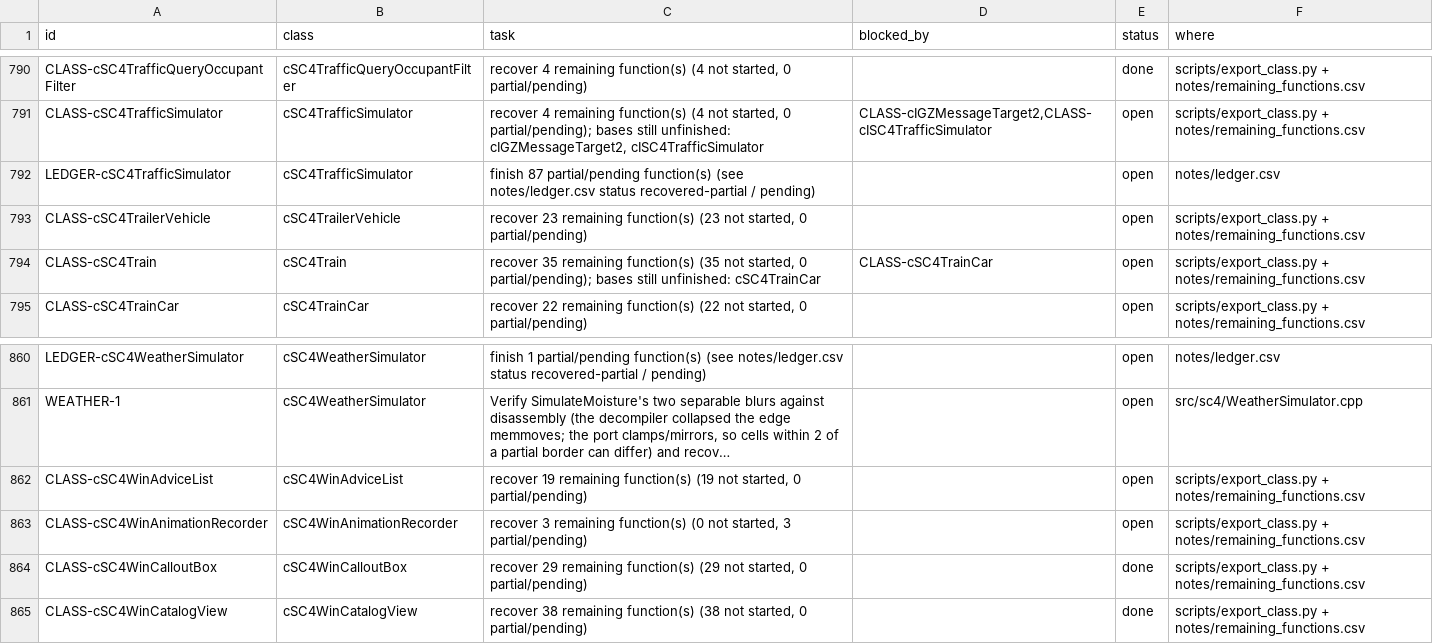
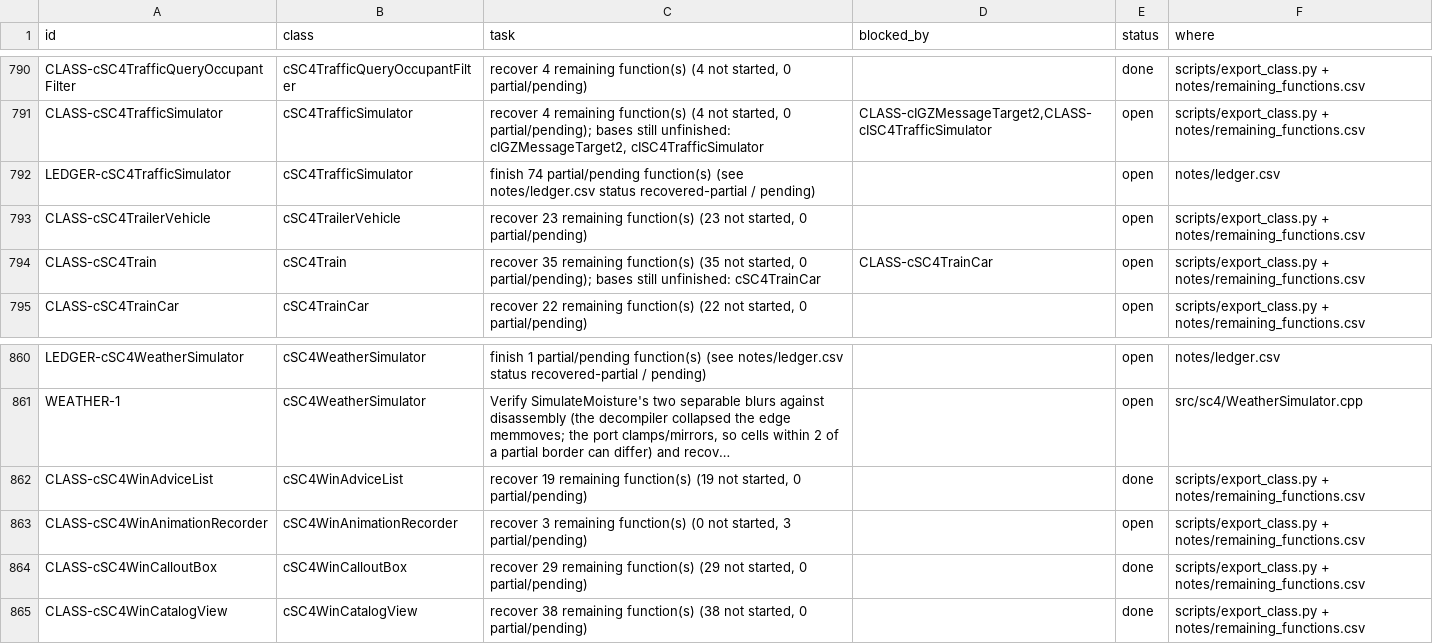
Before and after one commit to CadenKalez/DeSCAi4, a CSV file: notes/todo.csv, drawn as a sheet; only a part is shown, gaps mark what is left out; long unchanged cells end in …; the diff covers the shown part only; the diff names each change by its address in the sheet, - before the commit and + after, or states it on an @@ line.

```diff
--- a/notes/todo.csv
+++ b/notes/todo.csv
-C792 (task): finish 87 partial/pending function(s)…
+C792 (task): finish 74 partial/pending function(s)…
-E862 (status): open
+E862 (status): done
```
Also changed, not shown: 8 edited cells elsewhere in this file, 37 other files.
